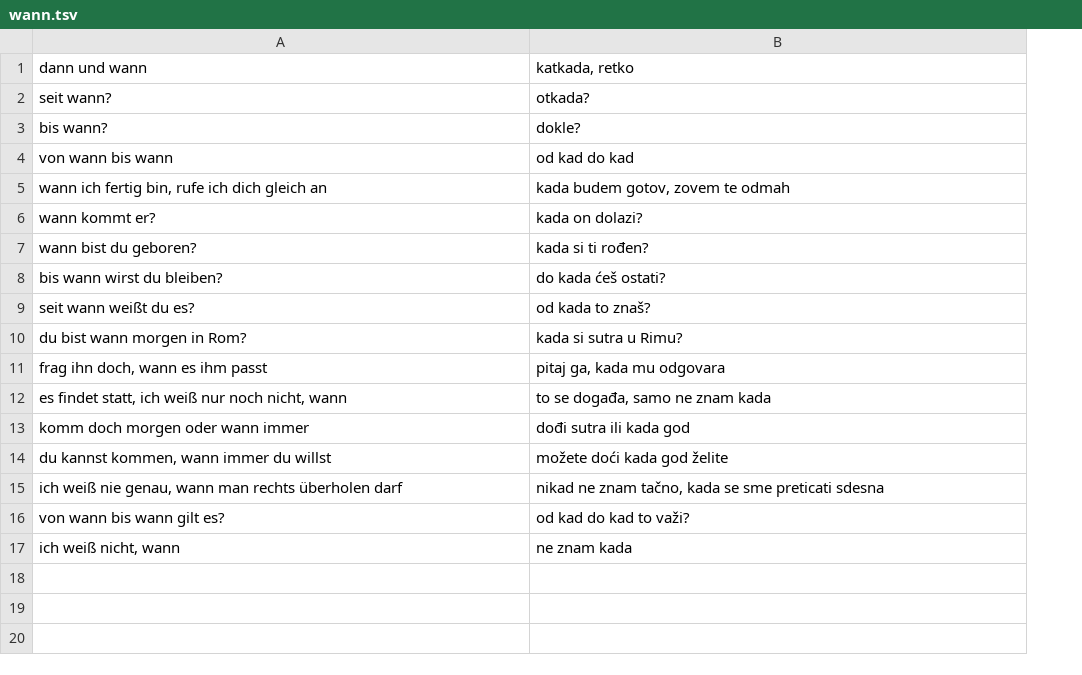
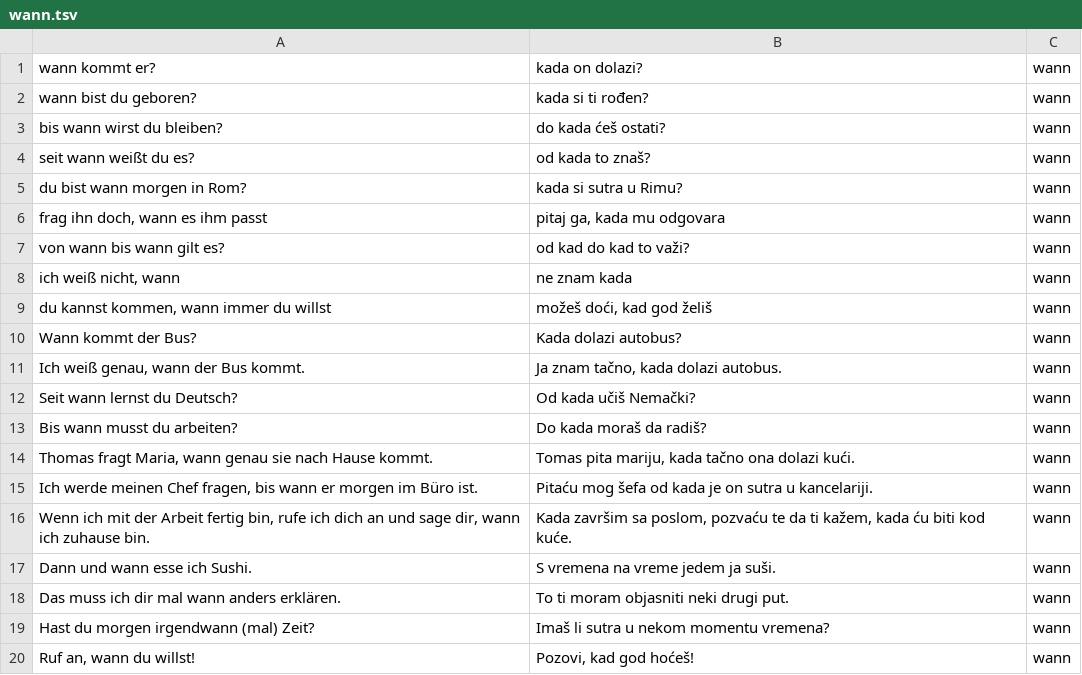
Before and after one commit to cohadar/language-analysis, a TSV file: german_analysis/gramatika/wann.tsv, drawn as a sheet; removed rows and columns are numbered as before the commit, all else as after; the diff names each change by its address in the sheet, - before the commit and + after, or states it on an @@ line.

```diff
--- a/german_analysis/gramatika/wann.tsv
+++ b/german_analysis/gramatika/wann.tsv
+column C, rows 1-8: all wann
-row 1: dann und wann | katkada, retko
-row 2: seit wann? | otkada?
-row 3: bis wann? | dokle?
-row 4: von wann bis wann | od kad do kad
-row 5: wann ich fertig bin, rufe ich dich gleich an | kada budem gotov, zovem te odmah
-row 12: es findet statt, ich weiß nur noch nicht, wann | to se događa, samo ne znam kada
-row 13: komm doch morgen oder wann immer | dođi sutra ili kada god
-row 14: du kannst kommen, wann immer du willst | možete doći kada god želite
-row 15: ich weiß nie genau, wann man rechts überholen darf | nikad ne znam tačno, kada se sme preticati sdesna
+row 9: du kannst kommen, wann immer du willst | možeš doći, kad god želiš | wann
+row 10: Wann kommt der Bus? | Kada dolazi autobus? | wann
+row 11: Ich weiß genau, wann der Bus kommt. | Ja znam tačno, kada dolazi autobus. | wann
+row 12: Seit wann lernst du Deutsch? | Od kada učiš Nemački? | wann
+row 13: Bis wann musst du arbeiten? | Do kada moraš da radiš? | wann
+row 14: Thomas fragt Maria, wann genau sie nach Hause kommt. | Tomas pita mariju, kada tačno ona dolazi kući. | wann
+row 15: Ich werde meinen Chef fragen, bis wann er morgen im Büro ist. | Pitaću mog šefa od kada je on sutra u kancelariji. | wann
+row 16: Wenn ich mit der Arbeit fertig bin, rufe ich dich an und sage dir, wann ich zuhause bin. | Kada završim sa poslom, pozvaću te da ti kažem, kada ću biti kod kuće. | wann
+row 17: Dann und wann esse ich Sushi. | S vremena na vreme jedem ja suši. | wann
+row 18: Das muss ich dir mal wann anders erklären. | To ti moram objasniti neki drugi put. | wann
+row 19: Hast du morgen irgendwann (mal) Zeit? | Imaš li sutra u nekom momentu vremena? | wann
+row 20: Ruf an, wann du willst! | Pozovi, kad god hoćeš! | wann
```
Also changed, not shown: german_analysis/gramatika/falls.tsv.
